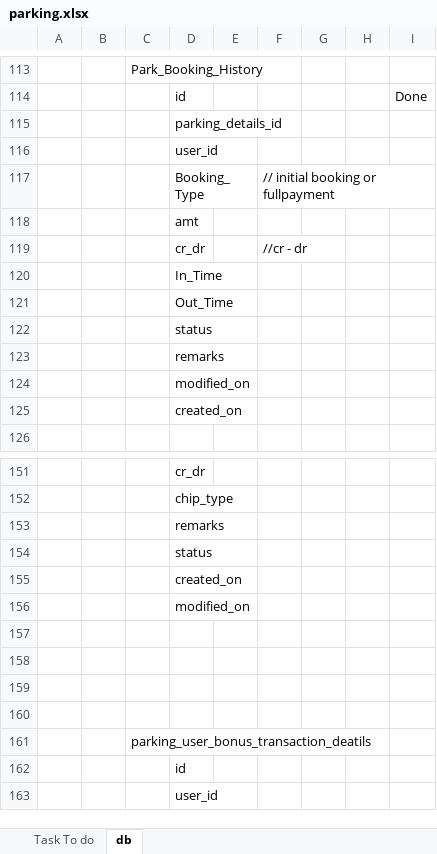
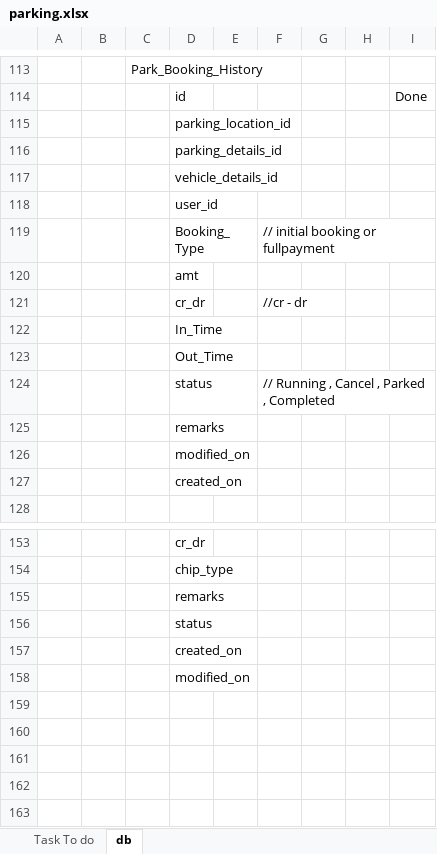
Before and after one commit to nitishcool0990/ParkingBackend, an Excel workbook: docs/parking.xlsx, sheet db, drawn as a sheet; only a part is shown, gaps mark what is left out; the shorter side is filled out with more unchanged rows; values as stored, in another font and other column widths than the file's, no borders; addresses are those after the commit; the diff names each change by its address in the sheet, - before the commit and + after, or states it on an @@ line.

Commit message:
Add vehicle Detail id in entity

```diff
--- a/docs/parking.xlsx (sheet db)
+++ b/docs/parking.xlsx (sheet db)
+row 115:  |  |  | parking_location_id
+row 117:  |  |  | vehicle_details_id
-F124: (empty)
+F124: // Running , Cancel , Parked , Completed
+row 159: (empty)
+row 160: (empty)
```
Also changed, not shown: 9 other files.
